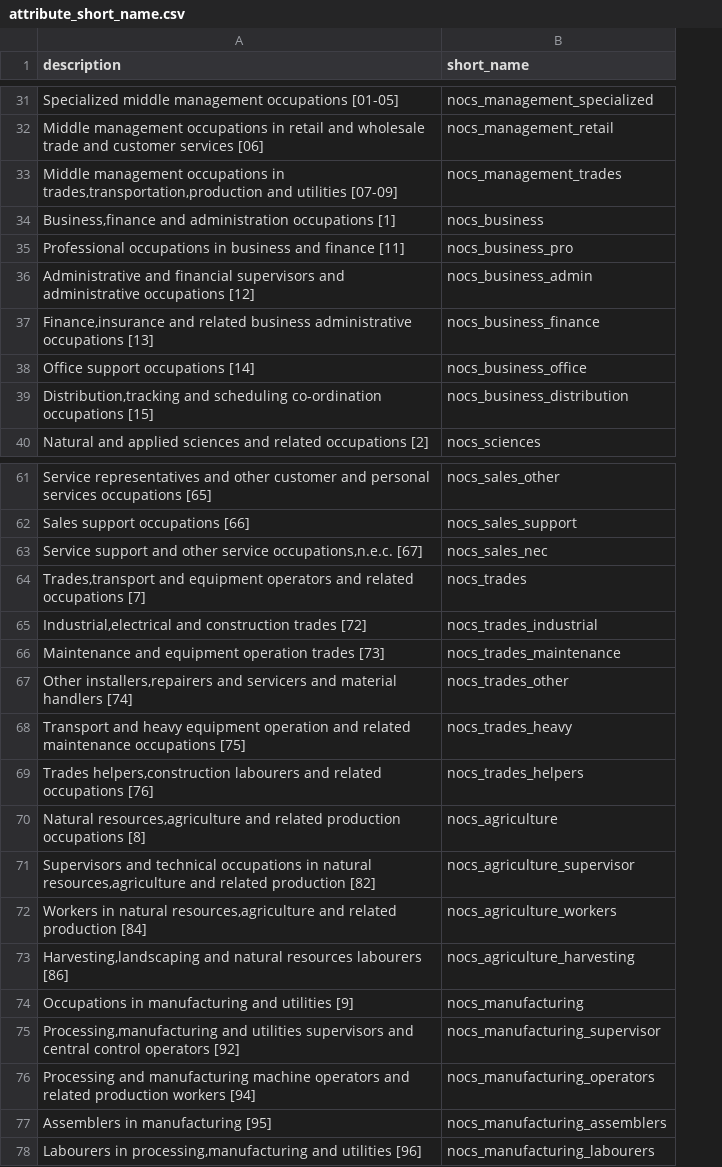
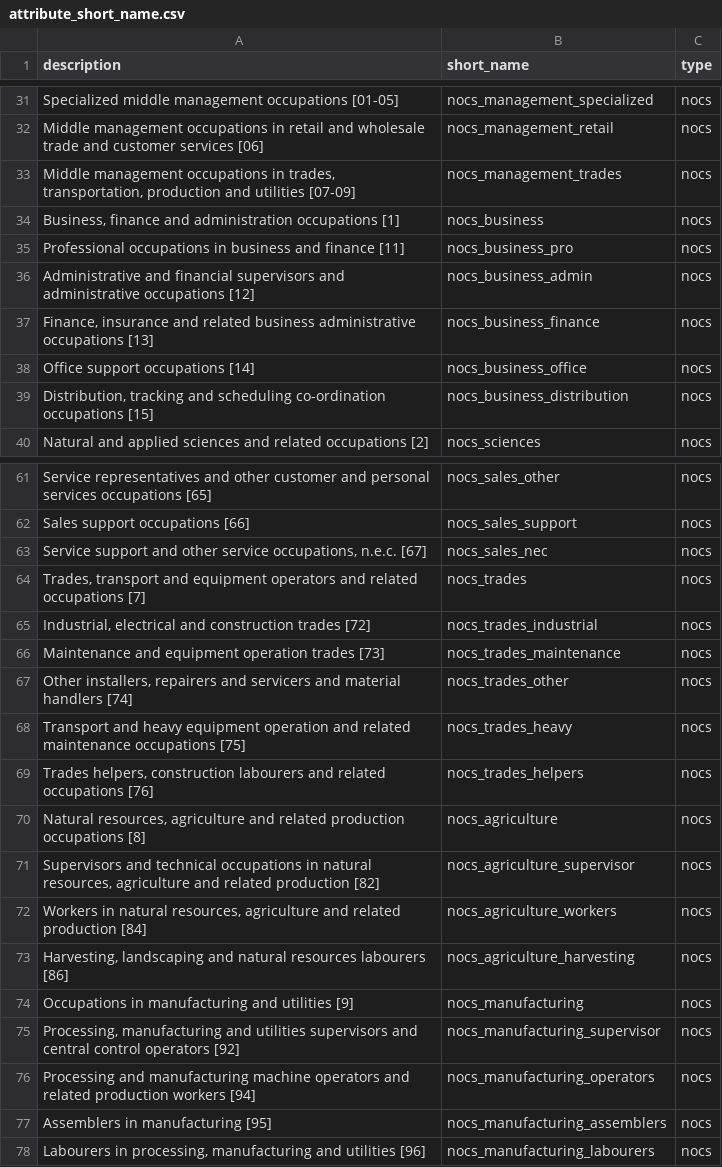
Before and after one commit to seener/pycaret-exploration, a CSV file: data/attribute_short_name.csv, drawn as a sheet; only a part is shown, gaps mark what is left out; the diff covers the shown part only; the diff names each change by its address in the sheet, - before the commit and + after, or states it on an @@ line.

Commit message:
updated typos, added new column: type
there are commas within the descriptions that lost the space after the comma.

```diff
--- a/data/attribute_short_name.csv
+++ b/data/attribute_short_name.csv
+column C (type), rows 31-40: all nocs; rows 61-78: all nocs
-A33 (description): …occupations in trades,transportation,production and utilities…
+A33 (description): …occupations in trades, transportation, production and utilities…
-A34 (description): Business,finance and administration…
+A34 (description): Business, finance and administration…
-A37 (description): Finance,insurance and related…
+A37 (description): Finance, insurance and related…
-A39 (description): Distribution,tracking and scheduling…
+A39 (description): Distribution, tracking and scheduling…
-A63 (description): …other service occupations,n.e.c. [67]
+A63 (description): …other service occupations, n.e.c. [67]
-A64 (description): Trades,transport and equipment…
+A64 (description): Trades, transport and equipment…
-A65 (description): Industrial,electrical and construction…
+A65 (description): Industrial, electrical and construction…
-A67 (description): Other installers,repairers and servicers…
+A67 (description): Other installers, repairers and servicers…
-A69 (description): Trades helpers,construction labourers and…
+A69 (description): Trades helpers, construction labourers and…
-A70 (description): Natural resources,agriculture and related…
+A70 (description): Natural resources, agriculture and related…
-A71 (description): …in natural resources,agriculture and related…
+A71 (description): …in natural resources, agriculture and related…
-A72 (description): …in natural resources,agriculture and related…
+A72 (description): …in natural resources, agriculture and related…
-A73 (description): Harvesting,landscaping and natural…
+A73 (description): Harvesting, landscaping and natural…
-A75 (description): Processing,manufacturing and utilities…
+A75 (description): Processing, manufacturing and utilities…
-A78 (description): Labourers in processing,manufacturing and utilities…
+A78 (description): Labourers in processing, manufacturing and utilities…
```
Also changed, not shown: 15 edited cells elsewhere in this file.
